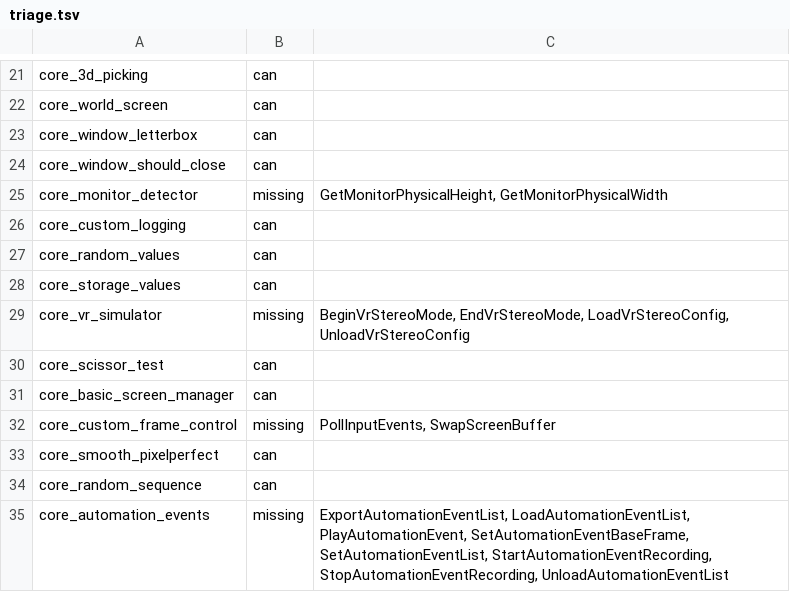
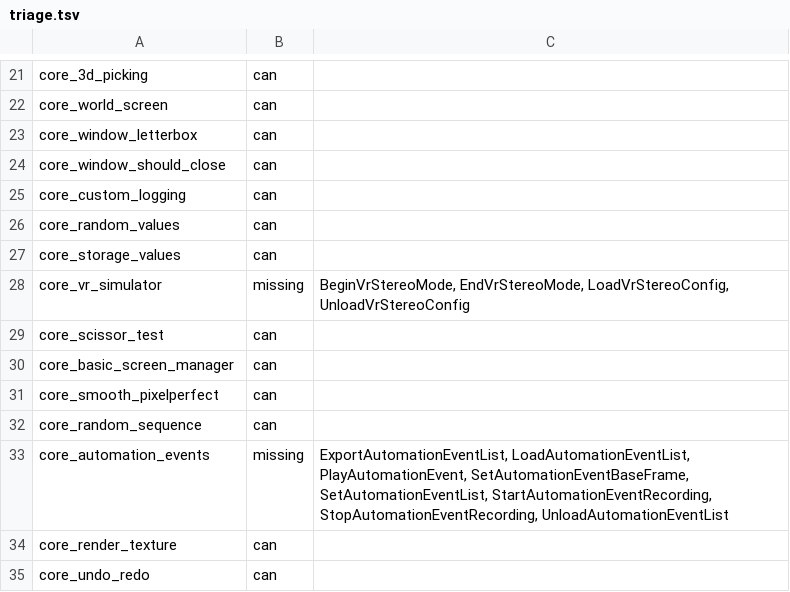
Before and after one commit to EggyStudio/3DEngine, a TSV file: 3DEngine.Examples/triage.tsv, drawn as a sheet; only a part is shown, gaps mark what is left out; the shorter side is filled out with more unchanged rows; the diff names each change by its address in the sheet, - before the commit and + after, or states it on an @@ line.

```diff
--- a/3DEngine.Examples/triage.tsv
+++ b/3DEngine.Examples/triage.tsv
-row 25: core_monitor_detector | missing | GetMonitorPhysicalHeight, GetMonitorPhysicalWidth
-row 32: core_custom_frame_control | missing | PollInputEvents, SwapScreenBuffer
```
Also changed, not shown: 16 other files.
